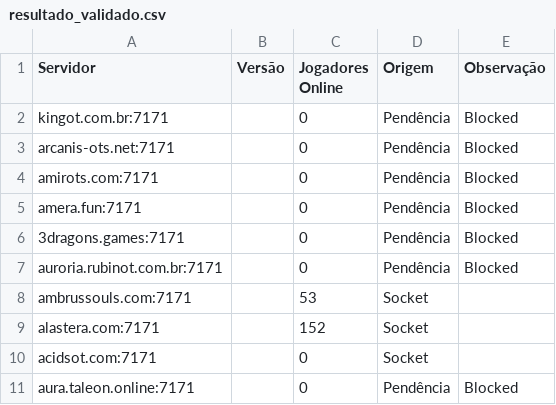
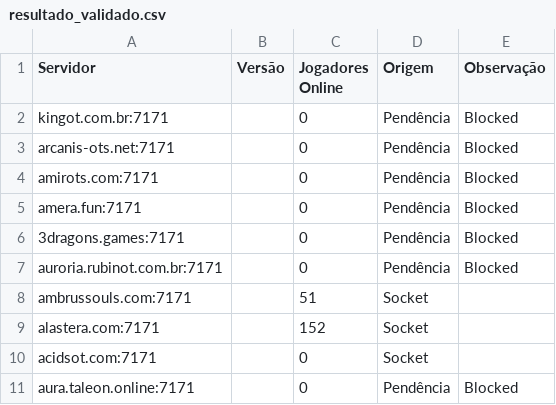
Before and after one commit to jose-roberto-barcelos/Royal_ot_server_list_13, a CSV file: resultado_validado.csv, drawn as a sheet.

```diff
--- a/resultado_validado.csv
+++ b/resultado_validado.csv
@@ -7,3 +7,3 @@ amera.fun:7171,,0,Pendência,Blocked
 auroria.rubinot.com.br:7171,,0,Pendência,Blocked
-ambrussouls.com:7171,,53,Socket,
+ambrussouls.com:7171,,51,Socket,
 alastera.com:7171,,152,Socket,
```
Also changed, not shown: ranking_final.csv.
